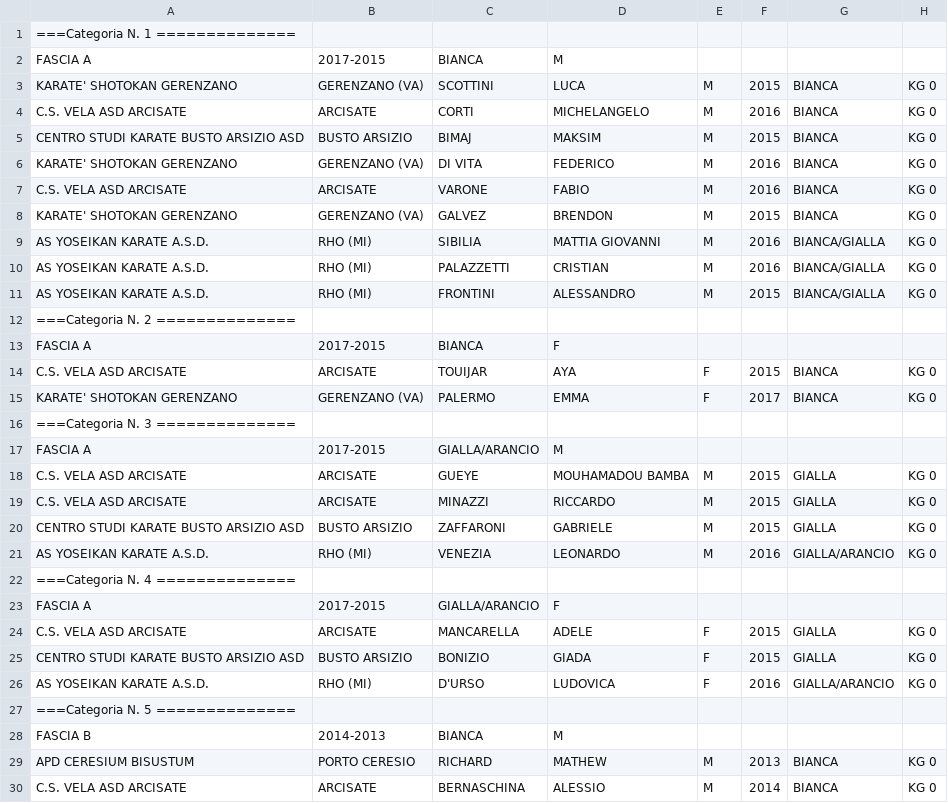
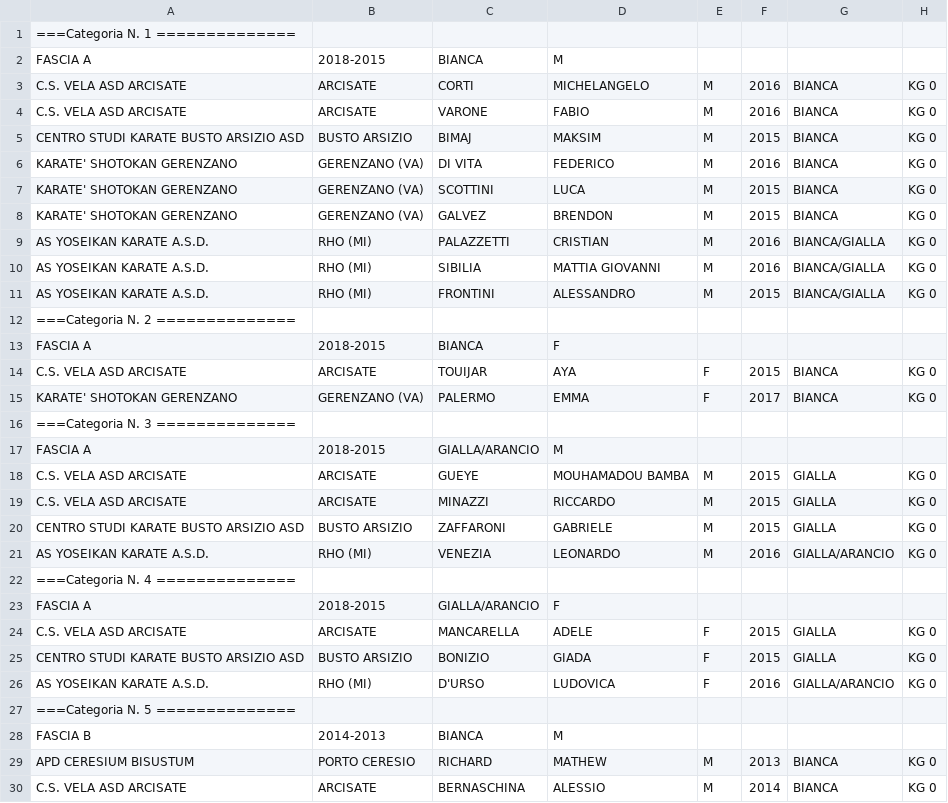
Before and after one commit to graziano66/uispkarategare, a CSV file: kata-elenco.csv, drawn as a sheet; only a part is shown.

```diff
--- a/kata-elenco.csv
+++ b/kata-elenco.csv
@@ -1,14 +1,14 @@
 ===Categoria N. 1 ==============
-FASCIA A,2017-2015,BIANCA,M
-KARATE' SHOTOKAN GERENZANO,GERENZANO (VA),SCOTTINI,LUCA,M,2015,BIANCA, KG 0
+FASCIA A,2018-2015,BIANCA,M
 C.S. VELA ASD ARCISATE,ARCISATE,CORTI,MICHELANGELO,M,2016,BIANCA, KG 0
+C.S. VELA ASD ARCISATE,ARCISATE,VARONE,FABIO,M,2016,BIANCA, KG 0
 CENTRO STUDI KARATE BUSTO ARSIZIO ASD,BUSTO ARSIZIO,BIMAJ,MAKSIM,M,2015,BIANCA, KG 0
 KARATE' SHOTOKAN GERENZANO,GERENZANO (VA),DI VITA,FEDERICO,M,2016,BIANCA, KG 0
-C.S. VELA ASD ARCISATE,ARCISATE,VARONE,FABIO,M,2016,BIANCA, KG 0
+KARATE' SHOTOKAN GERENZANO,GERENZANO (VA),SCOTTINI,LUCA,M,2015,BIANCA, KG 0
 KARATE' SHOTOKAN GERENZANO,GERENZANO (VA),GALVEZ ,BRENDON,M,2015,BIANCA, KG 0
+AS YOSEIKAN KARATE A.S.D.,RHO (MI),PALAZZETTI,CRISTIAN,M,2016,BIANCA/GIALLA, KG 0
 AS YOSEIKAN KARATE A.S.D.,RHO (MI),SIBILIA,MATTIA GIOVANNI,M,2016,BIANCA/GIALLA, KG 0
-AS YOSEIKAN KARATE A.S.D.,RHO (MI),PALAZZETTI,CRISTIAN,M,2016,BIANCA/GIALLA, KG 0
 AS YOSEIKAN KARATE A.S.D.,RHO (MI),FRONTINI,ALESSANDRO,M,2015,BIANCA/GIALLA, KG 0
 ===Categoria N. 2 ==============
-FASCIA A,2017-2015,BIANCA,F
+FASCIA A,2018-2015,BIANCA,F
 C.S. VELA ASD ARCISATE,ARCISATE,TOUIJAR,AYA,F,2015,BIANCA, KG 0
@@ -16,3 +16,3 @@ KARATE' SHOTOKAN GERENZANO,GERENZANO (VA),PALERMO,EMMA,F,2017,BIANCA, KG 0
 ===Categoria N. 3 ==============
-FASCIA A,2017-2015,GIALLA/ARANCIO,M
+FASCIA A,2018-2015,GIALLA/ARANCIO,M
 C.S. VELA ASD ARCISATE,ARCISATE,GUEYE,MOUHAMADOU BAMBA,M,2015,GIALLA, KG 0
@@ -22,3 +22,3 @@ AS YOSEIKAN KARATE A.S.D.,RHO (MI),VENEZIA,LEONARDO,M,2016,GIALLA/ARANCIO, KG 0
 ===Categoria N. 4 ==============
-FASCIA A,2017-2015,GIALLA/ARANCIO,F
+FASCIA A,2018-2015,GIALLA/ARANCIO,F
 C.S. VELA ASD ARCISATE,ARCISATE,MANCARELLA,ADELE,F,2015,GIALLA, KG 0
```
Also changed, not shown: 7 other files.
